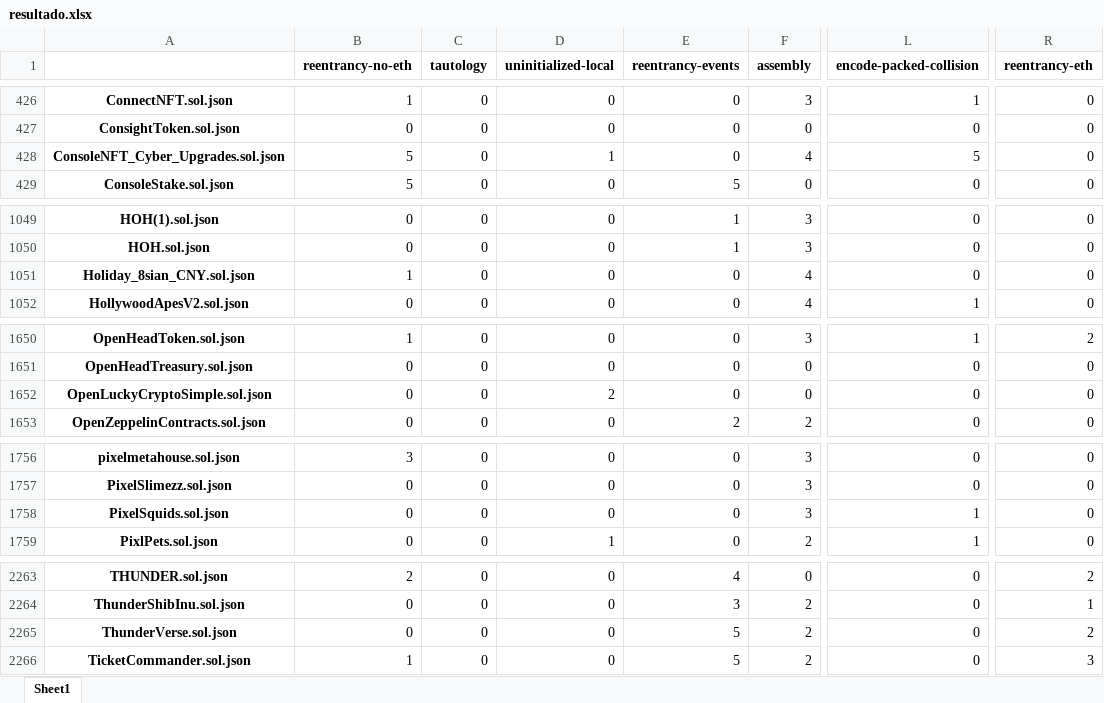
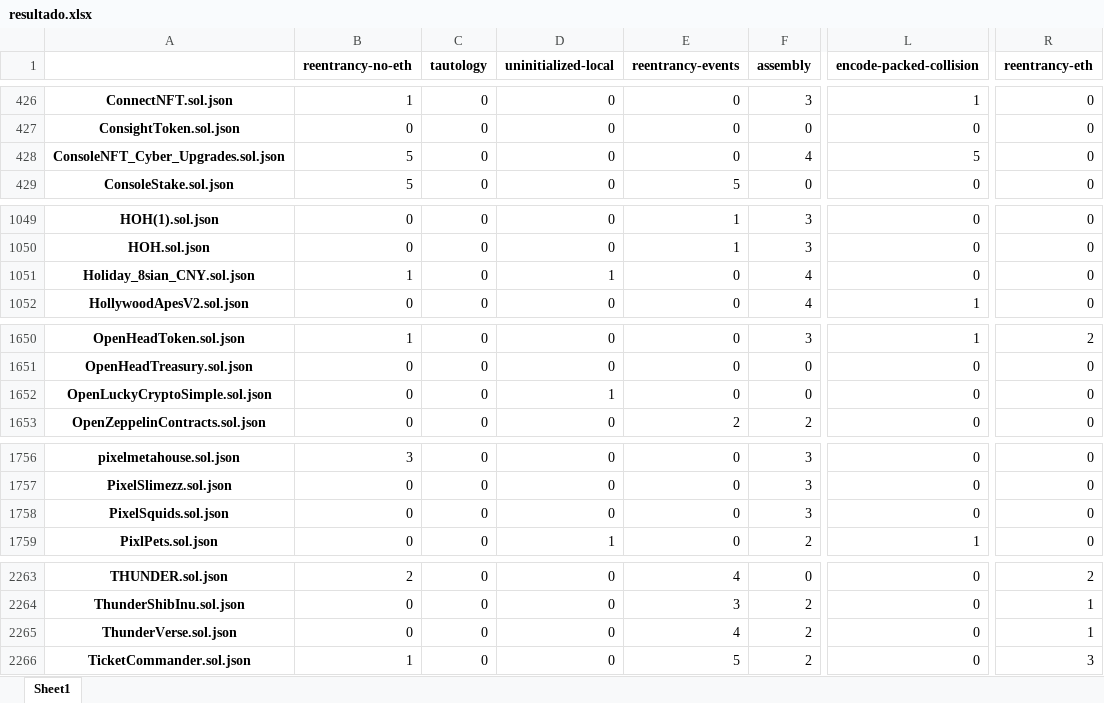
Before and after one commit to drinith/analysis_mestrado, an Excel workbook: slither/dennis_analysis/json_analysis/resultado.xlsx, sheet Sheet1, drawn as a sheet; only a part is shown, gaps mark what is left out; values as stored, in another font and other column widths than the file's, no borders; the diff covers the shown part only; the diff names each change by its address in the sheet, - before the commit and + after, or states it on an @@ line.

```diff
--- a/slither/dennis_analysis/json_analysis/resultado.xlsx (sheet Sheet1)
+++ b/slither/dennis_analysis/json_analysis/resultado.xlsx (sheet Sheet1)
-D428 (uninitialized-local): 1
+D428 (uninitialized-local): 0
-D1051 (uninitialized-local): 0
+D1051 (uninitialized-local): 1
-D1652 (uninitialized-local): 2
+D1652 (uninitialized-local): 1
-L1758 (encode-packed-collision): 1
+L1758 (encode-packed-collision): 0
-E2265 (reentrancy-events): 5
+E2265 (reentrancy-events): 4
-R2265 (reentrancy-eth): 2
+R2265 (reentrancy-eth): 1
```
Also changed, not shown: 13 edited cells elsewhere in this sheet, 47 other files.
